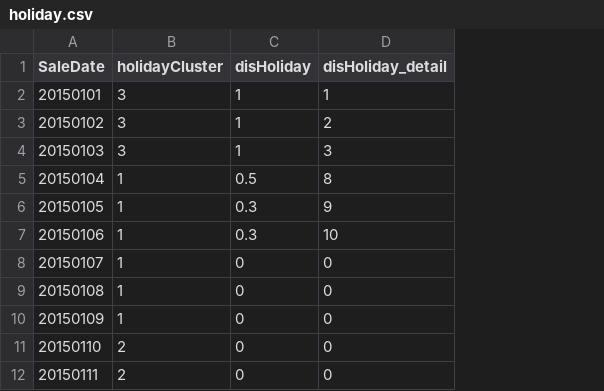
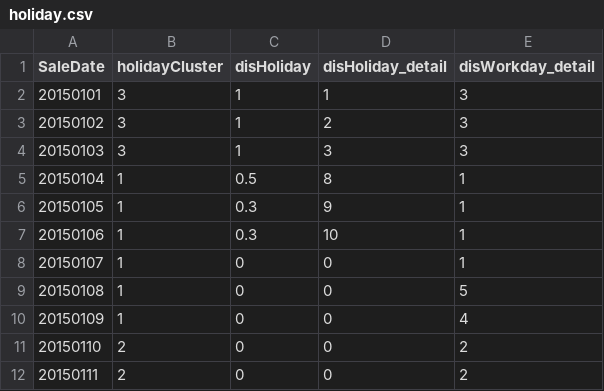
Before and after one commit to dereksjtu/MachineLearning_Matches, a CSV file: supermarket/prj/input/holiday.csv, drawn as a sheet; only a part is shown; the diff names each change by its address in the sheet, - before the commit and + after, or states it on an @@ line.

```diff
--- a/supermarket/prj/input/holiday.csv
+++ b/supermarket/prj/input/holiday.csv
+column E (disWorkday_detail), rows 2-12: 3 | 3 | 3 | 1 | 1 | 1 | 1 | 5 | 4 | 2 | 2
```
Also changed, not shown: supermarket/prj/code/param_score.csv, 5 other files.
